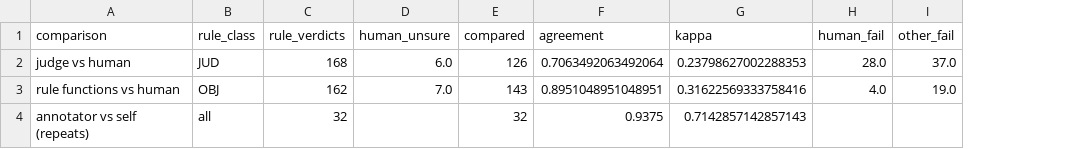
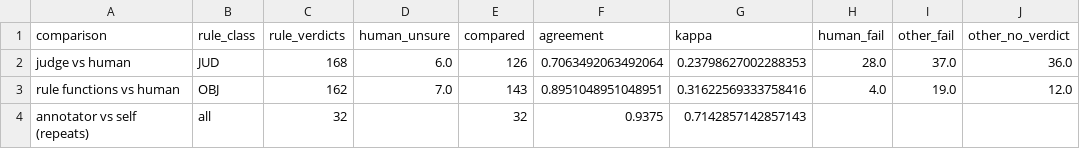
Before and after one commit to zahidrahimoon/semantic-validation-gap, a CSV file: 16_RESULTS/analysis/table9_agreement.csv, drawn as a sheet; the diff names each change by its address in the sheet, - before the commit and + after, or states it on an @@ line.

```diff
--- a/16_RESULTS/analysis/table9_agreement.csv
+++ b/16_RESULTS/analysis/table9_agreement.csv
+column J (other_no_verdict), rows 2-3: 36.0 | 12.0
```
Also changed, not shown: CLAIMS_LEDGER.csv, 16 other files.
